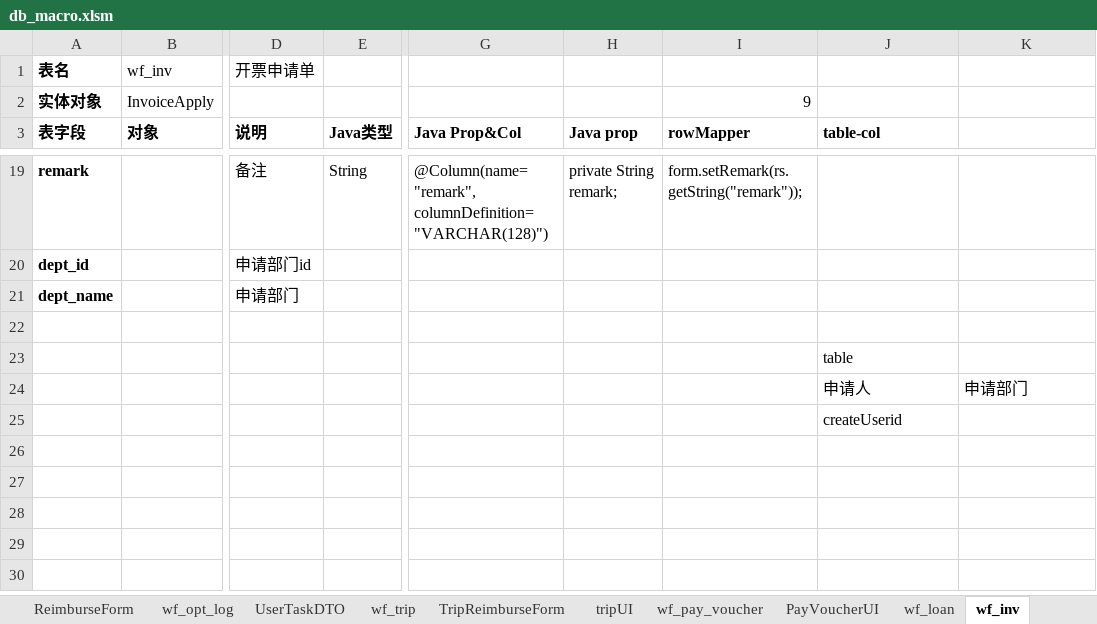
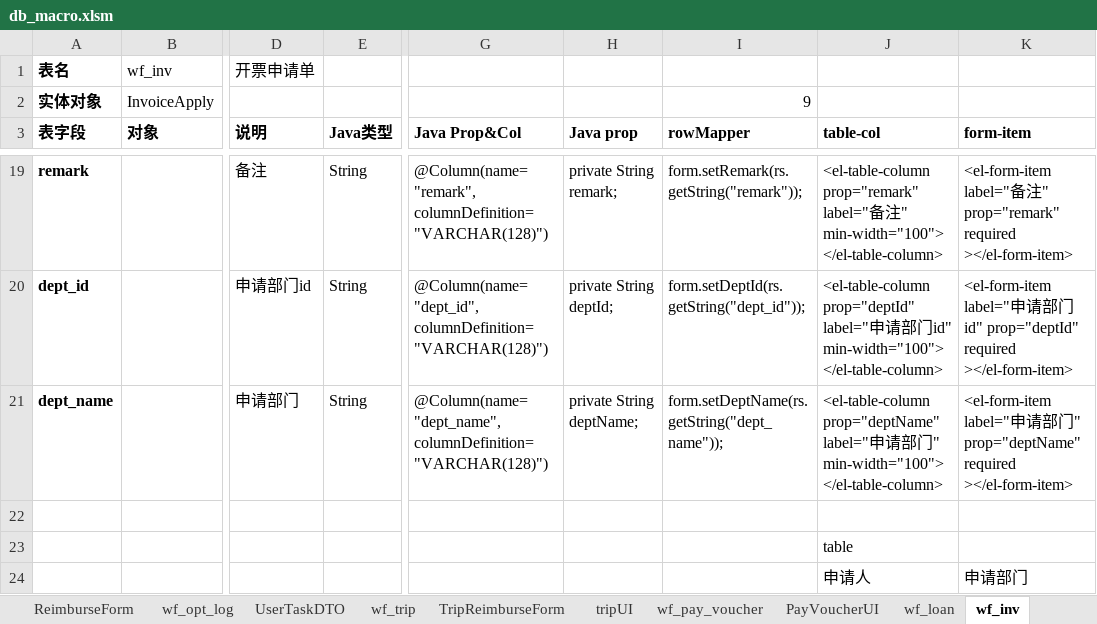
Before and after one commit to lsyxxx/ipms, an Excel workbook: doc/db_macro.xlsm, sheet wf_inv, drawn as a sheet; only a part is shown, gaps mark what is left out; the shorter side is filled out with more unchanged rows; values as stored, in another font and other column widths than the file's, no borders; charts and pictures not drawn; the diff covers the shown part only; the diff names each change by its address in the sheet, - before the commit and + after, or states it on an @@ line.

```diff
--- a/doc/db_macro.xlsm (sheet wf_inv)
+++ b/doc/db_macro.xlsm (sheet wf_inv)
-K3: (empty)
+K3: form-item
-J19 (table-col): (empty)
+J19 (table-col): <el-table-column prop="remark" label="备注" min-width="100"> </el-table-column>
-K19 (form-item): (empty)
+K19 (form-item): <el-form-item label="备注" prop="remark" required ></el-form-item>
-E20:E21 (Java类型): (empty)
+E20:E21 (Java类型): String
-G20 (Java Prop&Col): (empty)
+G20 (Java Prop&Col): @Column(name="dept_id", columnDefinition="VARCHAR(128)")
-H20 (Java prop): (empty)
+H20 (Java prop): private String deptId;
-I20 (rowMapper): (empty)
+I20 (rowMapper): form.setDeptId(rs.getString("dept_id"));
-J20 (table-col): (empty)
+J20 (table-col): <el-table-column prop="deptId" label="申请部门id" min-width="100"> </el-table-column>
-K20 (form-item): (empty)
+K20 (form-item): <el-form-item label="申请部门id" prop="deptId" required ></el-form-item>
-G21 (Java Prop&Col): (empty)
+G21 (Java Prop&Col): @Column(name="dept_name", columnDefinition="VARCHAR(128)")
-H21 (Java prop): (empty)
+H21 (Java prop): private String deptName;
-I21 (rowMapper): (empty)
+I21 (rowMapper): form.setDeptName(rs.getString("dept_name"));
-J21 (table-col): (empty)
+J21 (table-col): <el-table-column prop="deptName" label="申请部门" min-width="100"> </el-table-column>
-K21 (form-item): (empty)
+K21 (form-item): <el-form-item label="申请部门" prop="deptName" required ></el-form-item>
```
Also changed, not shown: 32 edited cells elsewhere in this sheet, sheet wf_pay_voucher, charts or pictures.
